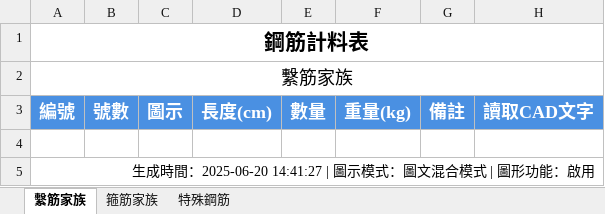
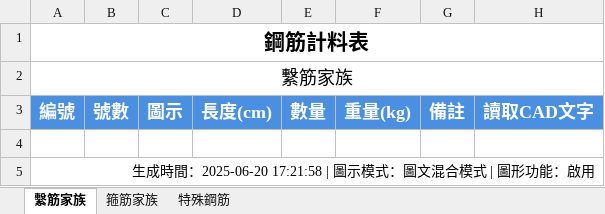
Before and after one commit to Baal482968/dxf2excel, an Excel workbook: assets/example2/example2.xlsx, sheet 繫筋家族, drawn as a sheet; values as stored, in another font and other column widths than the file's, no borders; the diff names each change by its address in the sheet, - before the commit and + after, or states it on an @@ line.

```diff
--- a/assets/example2/example2.xlsx (sheet 繫筋家族)
+++ b/assets/example2/example2.xlsx (sheet 繫筋家族)
-A5: …時間：2025-06-20 14:41:27 | 圖示模…
+A5: …時間：2025-06-20 17:21:58 | 圖示模…
```
Also changed, not shown: sheet 箍筋家族, sheet 特殊鋼筋, charts or pictures, assets/example1/example1.xlsx, 8 other files.
